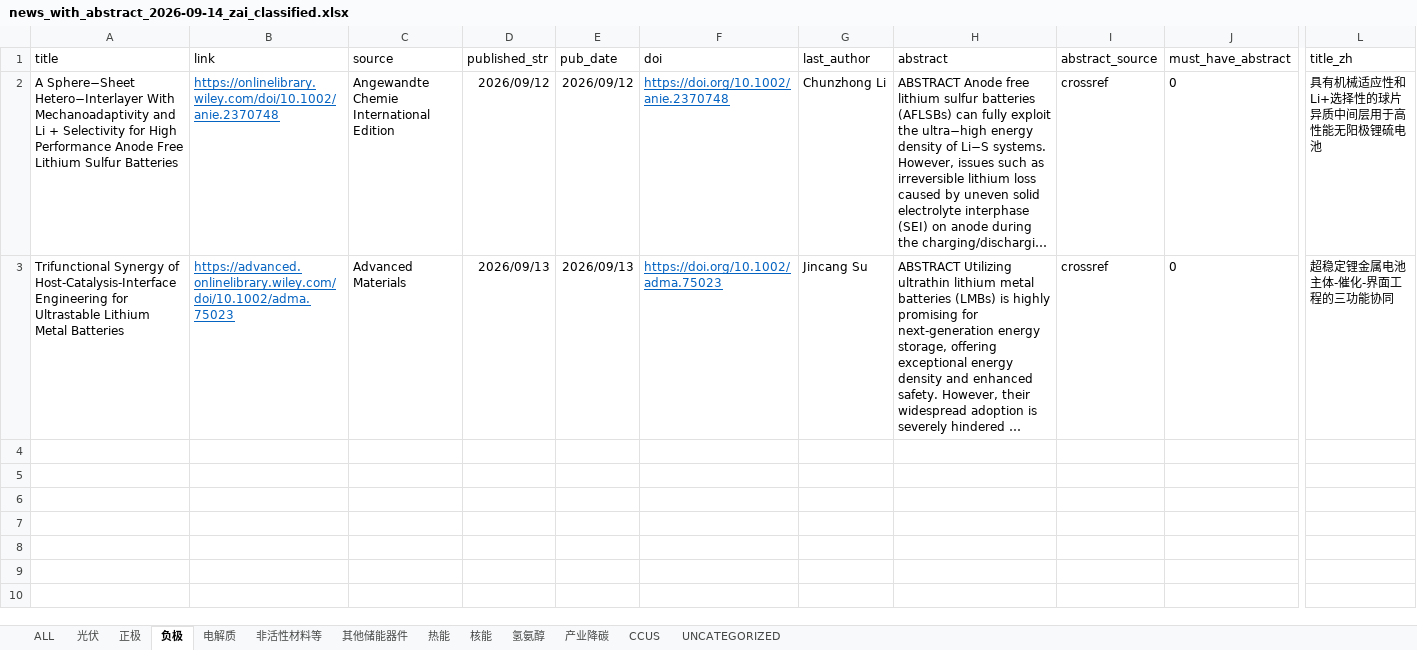
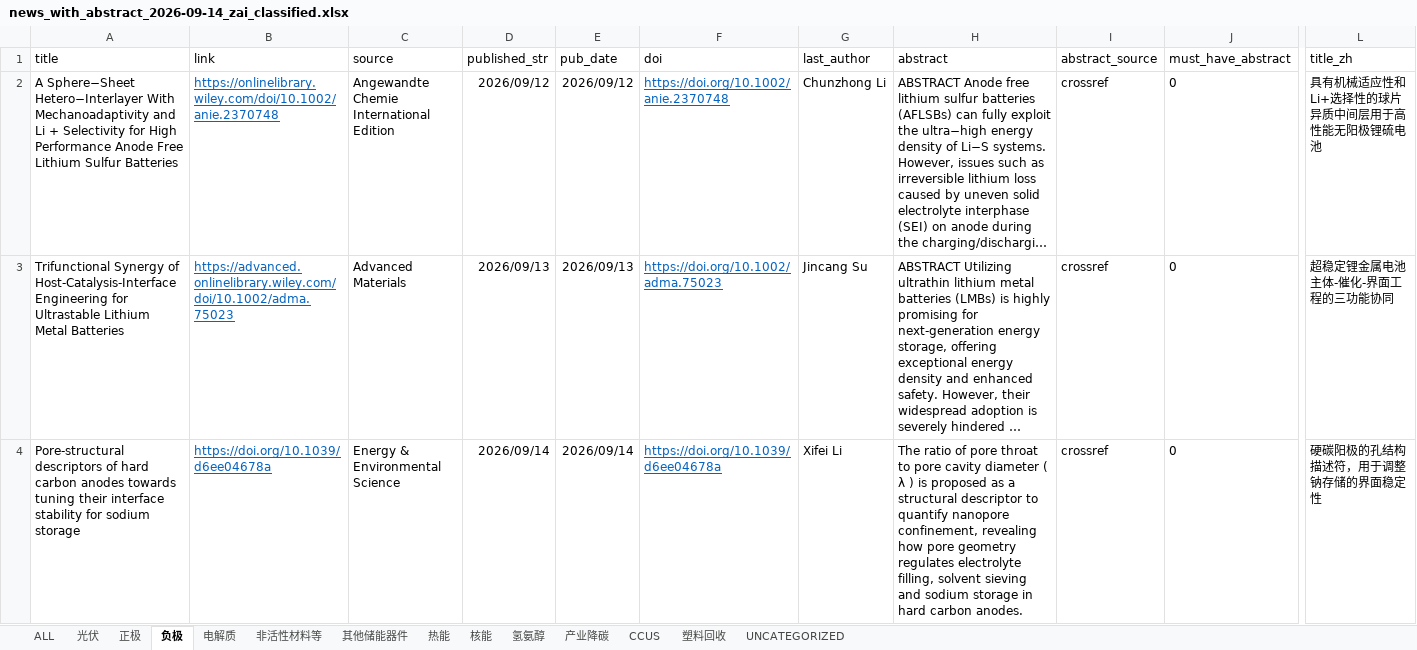
Before and after one commit to wodewoping-png/literature-rss-spider, an Excel workbook: output/daily_classified/news_with_abstract_2026-09-14_zai_classified.xlsx, sheet 负极, drawn as a sheet; only a part is shown, gaps mark what is left out; long unchanged cells end in …; values as stored, in another font and other column widths than the file's, no borders; rows hold the shown columns only; the diff covers the shown part only; the diff names each change by its address in the sheet, - before the commit and + after, or states it on an @@ line.

```diff
--- a/output/daily_classified/news_with_abstract_2026-09-14_zai_classified.xlsx (sheet 负极)
+++ b/output/daily_classified/news_with_abstract_2026-09-14_zai_classified.xlsx (sheet 负极)
+sheet tab: 塑料回收
+row 4: Pore-structural descriptors of hard carbon anodes towards tuning their interface stability for sodium storage | https://doi.org/10.1039/d6ee04678a | Energy & Environmental Science | 2026/09/14 | 2026/09/14 | https://doi.org/10.1039/d6ee04678a | Xifei Li | The ratio of pore throat to pore cavity diameter ( λ ) is proposed as a structural descriptor to quantify nanopore confinement, revealing how pore geometry regulates electrolyte filling, solvent sieving and sodium storage in hard carbon anodes. | crossref | 0 | 硬碳阳极的孔结构描述符，用于调整钠存储的界面稳定性
```
Also changed, not shown: 3 added rows elsewhere in this sheet, sheet ALL, sheet UNCATEGORIZED, sheet CCUS, sheet 氢氨醇, sheet 其他储能器件, sheet 热能, 4 more sheets, 2 other files.
